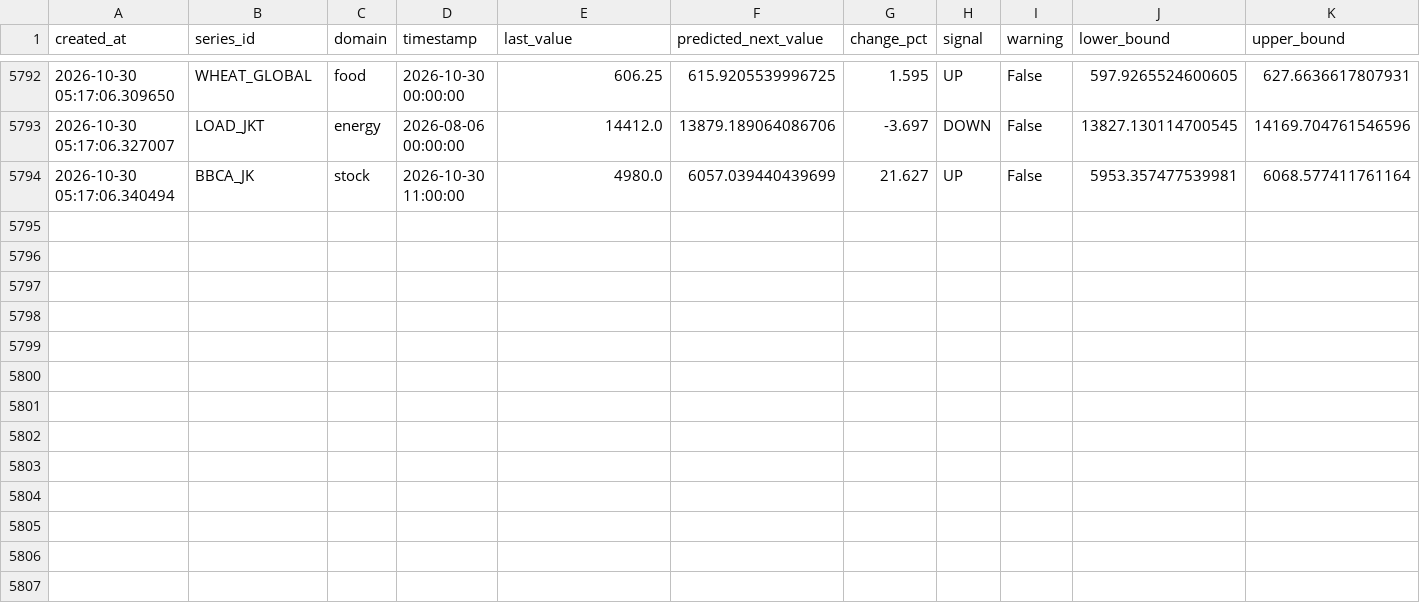
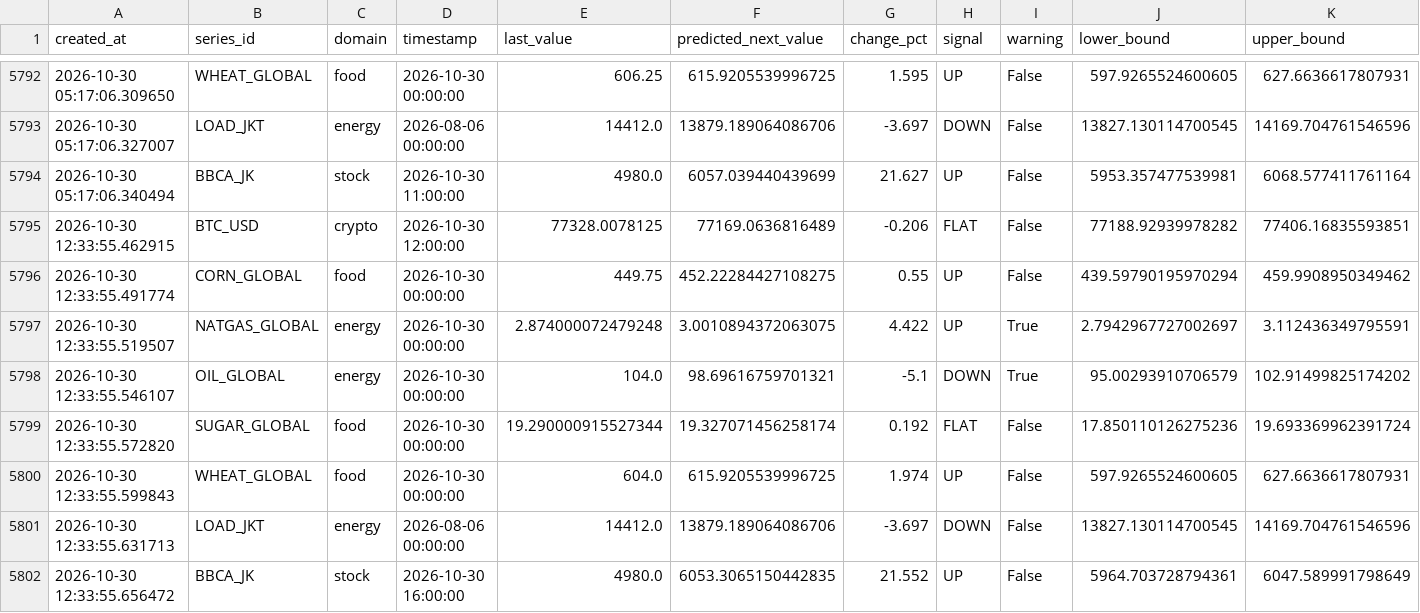
Before and after one commit to salimz-arch/tsf-market-analytics, a CSV file: data/forecasts/forecast.csv, drawn as a sheet; only a part is shown, gaps mark what is left out; rows hold the shown columns only; the diff names each change by its address in the sheet, - before the commit and + after, or states it on an @@ line.

```diff
--- a/data/forecasts/forecast.csv
+++ b/data/forecasts/forecast.csv
+row 5795: 2026-10-30 12:33:55.462915 | BTC_USD | crypto | 2026-10-30 12:00:00 | 77328.0078125 | 77169.0636816489 | -0.206 | FLAT | False | 77188.92939978282 | 77406.16835593851
+row 5796: 2026-10-30 12:33:55.491774 | CORN_GLOBAL | food | 2026-10-30 00:00:00 | 449.75 | 452.22284427108275 | 0.55 | UP | False | 439.59790195970294 | 459.9908950349462
+row 5797: 2026-10-30 12:33:55.519507 | NATGAS_GLOBAL | energy | 2026-10-30 00:00:00 | 2.874000072479248 | 3.0010894372063075 | 4.422 | UP | True | 2.7942967727002697 | 3.112436349795591
+row 5798: 2026-10-30 12:33:55.546107 | OIL_GLOBAL | energy | 2026-10-30 00:00:00 | 104.0 | 98.69616759701321 | -5.1 | DOWN | True | 95.00293910706579 | 102.91499825174202
+row 5799: 2026-10-30 12:33:55.572820 | SUGAR_GLOBAL | food | 2026-10-30 00:00:00 | 19.290000915527344 | 19.327071456258174 | 0.192 | FLAT | False | 17.850110126275236 | 19.693369962391724
+row 5800: 2026-10-30 12:33:55.599843 | WHEAT_GLOBAL | food | 2026-10-30 00:00:00 | 604.0 | 615.9205539996725 | 1.974 | UP | False | 597.9265524600605 | 627.6636617807931
+row 5801: 2026-10-30 12:33:55.631713 | LOAD_JKT | energy | 2026-08-06 00:00:00 | 14412.0 | 13879.189064086706 | -3.697 | DOWN | False | 13827.130114700545 | 14169.704761546596
+row 5802: 2026-10-30 12:33:55.656472 | BBCA_JK | stock | 2026-10-30 16:00:00 | 4980.0 | 6053.3065150442835 | 21.552 | UP | False | 5964.703728794361 | 6047.589991798649
```
Also changed, not shown: data/forecasts/conclusions.csv, data/forecasts/evaluation.csv, 18 other files.
